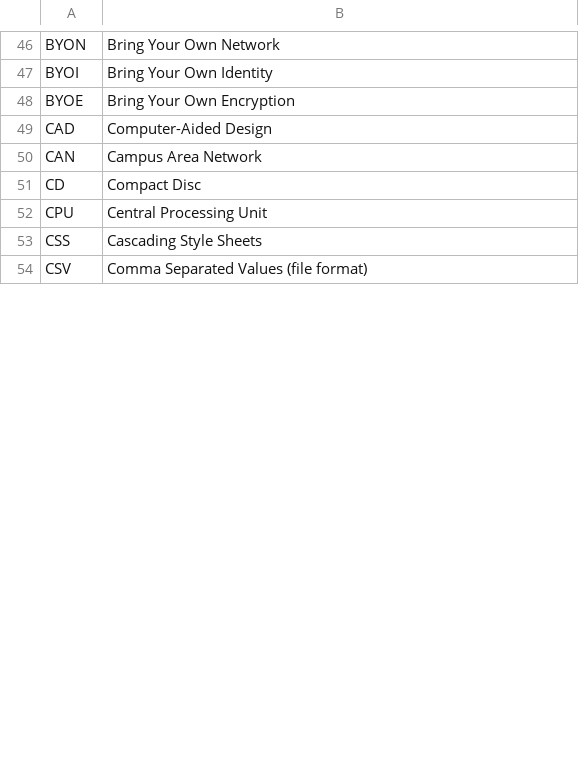
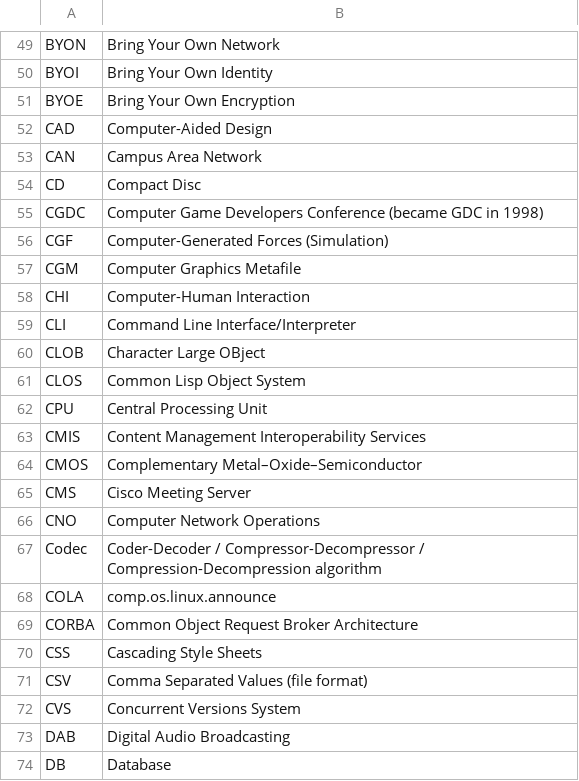
Before and after one commit to fleschutz/talk2windows, a CSV file: data/abbr/Computing.csv (was data/abbr/Computer-Science.csv), drawn as a sheet; only a part is shown, gaps mark what is left out; the diff covers the shown part only; the diff names each change by its address in the sheet, - before the commit and + after, or states it on an @@ line.

```diff
--- a/data/abbr/Computer-Science.csv
+++ b/data/abbr/Computing.csv
+row 55: CGDC | Computer Game Developers Conference (became GDC in 1998)
+row 56: CGF | Computer-Generated Forces (Simulation)
+row 57: CGM | Computer Graphics Metafile
+row 58: CHI | Computer-Human Interaction
+row 59: CLI | Command Line Interface/Interpreter
+row 60: CLOB | Character Large OBject
+row 61: CLOS | Common Lisp Object System
+row 63: CMIS | Content Management Interoperability Services
+row 64: CMOS | Complementary Metal–Oxide–Semiconductor
+row 65: CMS | Cisco Meeting Server
+row 66: CNO | Computer Network Operations
+row 67: Codec | Coder-Decoder / Compressor-Decompressor / Compression-Decompression algorithm
+row 68: COLA | comp.os.linux.announce
+row 69: CORBA | Common Object Request Broker Architecture
+row 72: CVS | Concurrent Versions System
+row 73: DAB | Digital Audio Broadcasting
+row 74: DB | Database
```
Also changed, not shown: 49 added rows, 7 removed rows and 13 edited cells elsewhere in this file, data/abbr/Astronomy.csv, data/abbr/General.csv.
